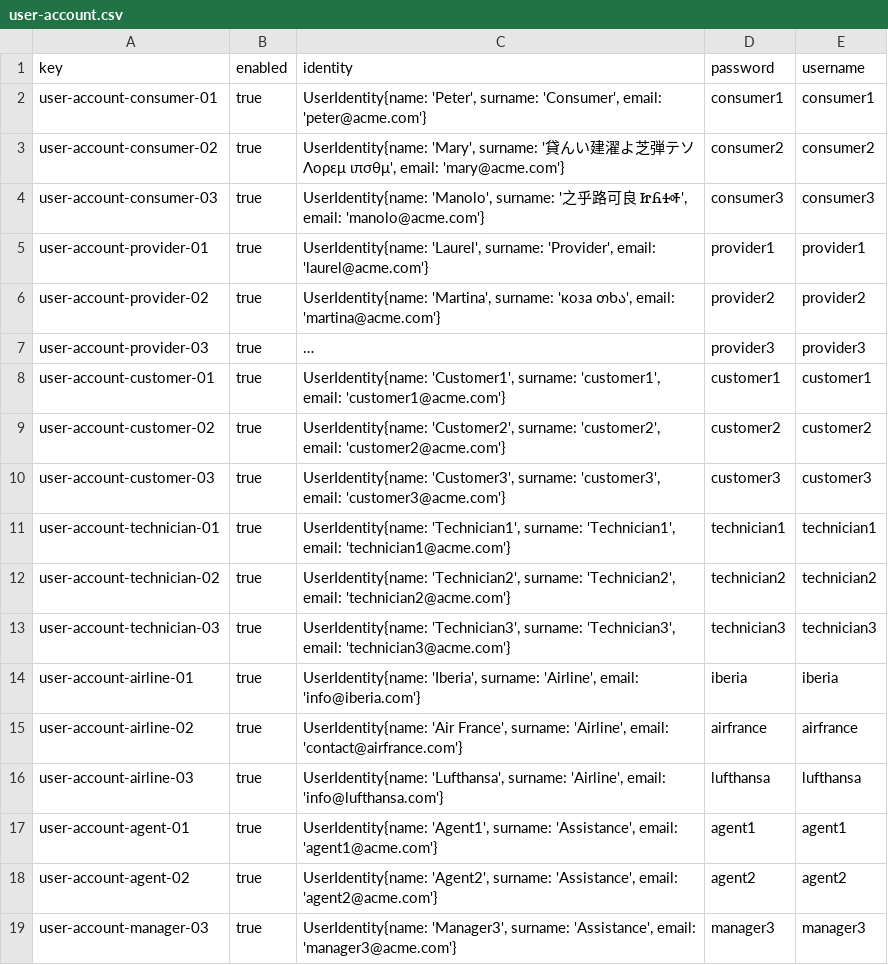
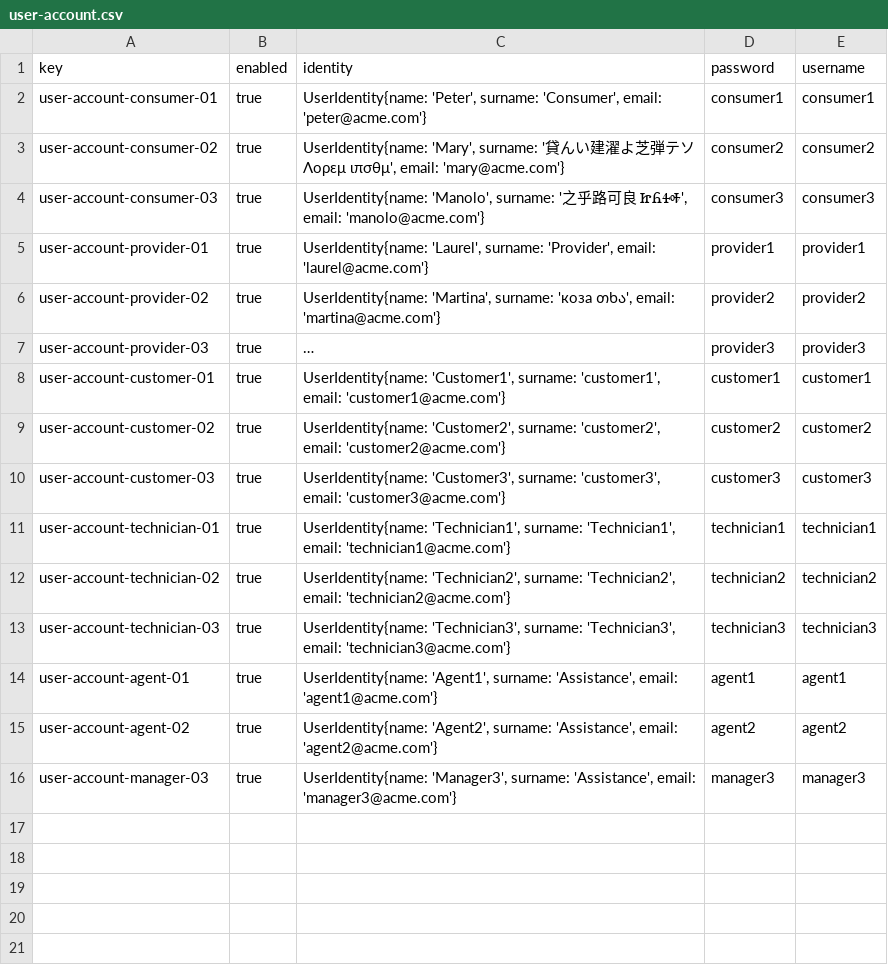
Before and after one commit to virmesper/Acme-ANS-C3, a CSV file: src/main/resources/WEB-INF/data/sample/user-account.csv, drawn as a sheet; long unchanged cells end in ….

Commit message:
fix: Arreglo airline

```diff
--- a/src/main/resources/WEB-INF/data/sample/user-account.csv
+++ b/src/main/resources/WEB-INF/data/sample/user-account.csv
@@ -13,5 +13,2 @@ user-account-technician-02,true,"UserIdentity{name: 'Technician2', surname: 'Tec
 user-account-technician-03,true,"UserIdentity{name: 'Technician3', surname: 'Technician3', email: 'technician3@acme.com'}",technician3,technician3
-user-account-airline-01,true,"UserIdentity{name: 'Iberia', surname: 'Airline', email: 'info@iberia.com'}",iberia,iberia
-user-account-airline-02,true,"UserIdentity{name: 'Air France', surname: 'Airline', email: 'contact@airfrance.com'}",airfrance,airfrance
-user-account-airline-03,true,"UserIdentity{name: 'Lufthansa', surname: 'Airline', email: 'info@lufthansa.com'}",lufthansa,lufthansa
 user-account-agent-01,true,"UserIdentity{name: 'Agent1', surname: 'Assistance', email: 'agent1@acme.com'}",agent1,agent1
```
Also changed, not shown: src/main/resources/WEB-INF/data/sample/airline.csv, 1 other file.
